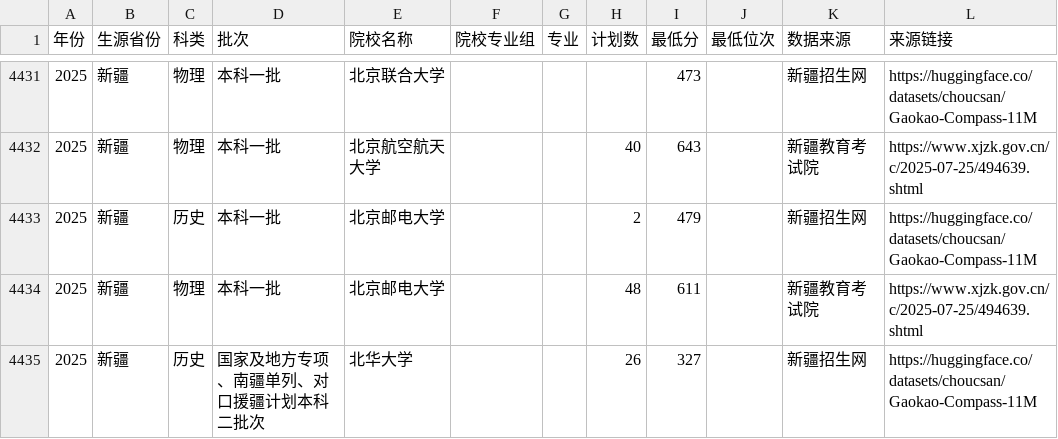
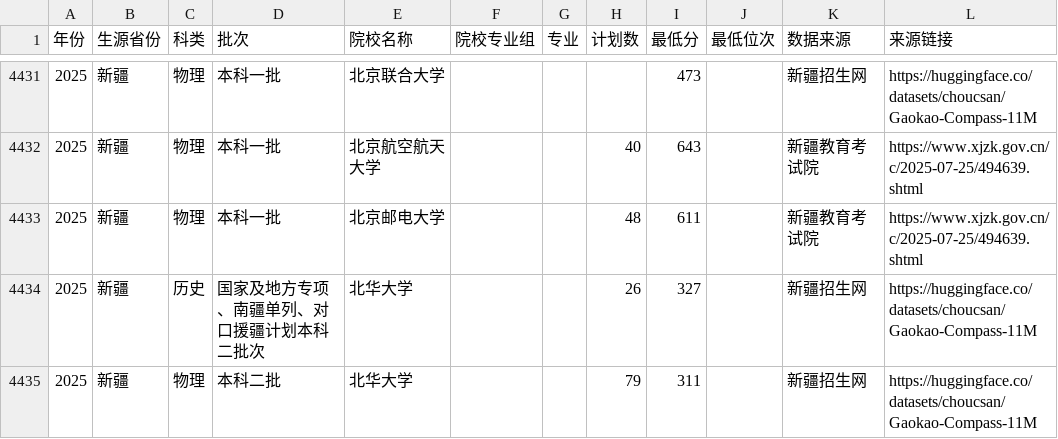
Before and after one commit to rootazero/xiaoya-gaokao, a CSV file: data/admissions/xinjiang.csv, drawn as a sheet; only a part is shown, gaps mark what is left out; the shorter side is filled out with more unchanged rows; the diff names each change by its address in the sheet, - before the commit and + after, or states it on an @@ line.

Commit message:
data(xinjiang): 删除无从核验的北邮历史479
官方新疆2025普通本一批文史投档表无北京邮电大学行(STEM校无文史计划,
代号1013在1011北京工商→1014北京印刷间缺,zoom确认)。crawler的479
(plan2,新疆招生网)无任何官方文史线可核验→按用户指示删除。
北邮物理611(官方)保留。xinjiang 5097->5096, 全站->419092。

```diff
--- a/data/admissions/xinjiang.csv
+++ b/data/admissions/xinjiang.csv
-row 4433: 2025 | 新疆 | 历史 | 本科一批 | 北京邮电大学 |  |  | 2 | 479 |  | 新疆招生网 | https://huggingface.co/datasets/choucsan/Gaokao-Compass-11M
```
Also changed, not shown: 2 other files.
